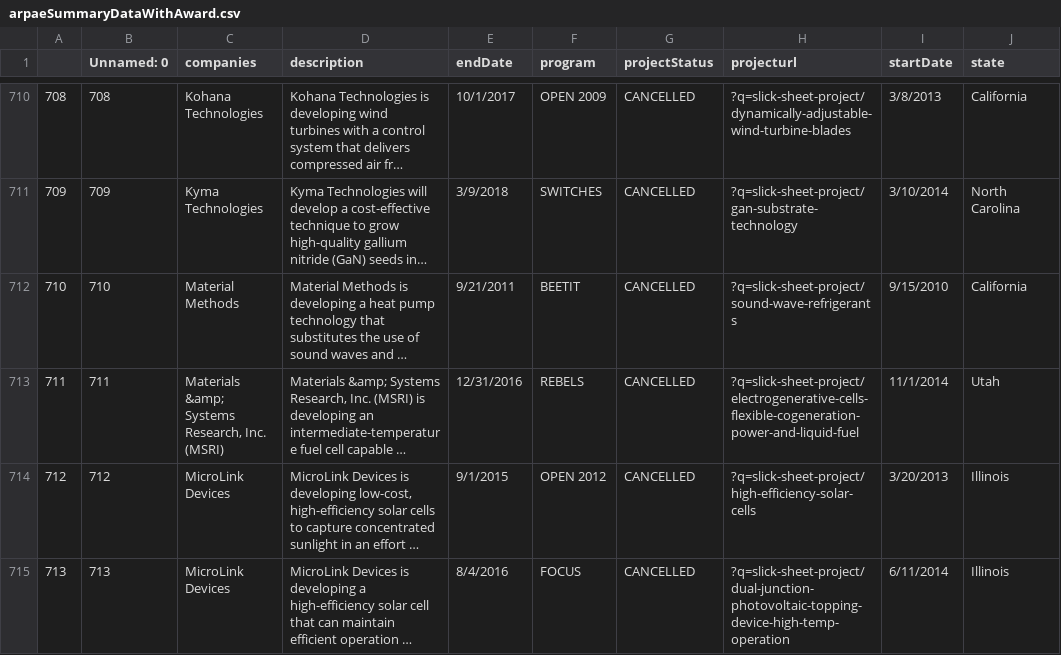
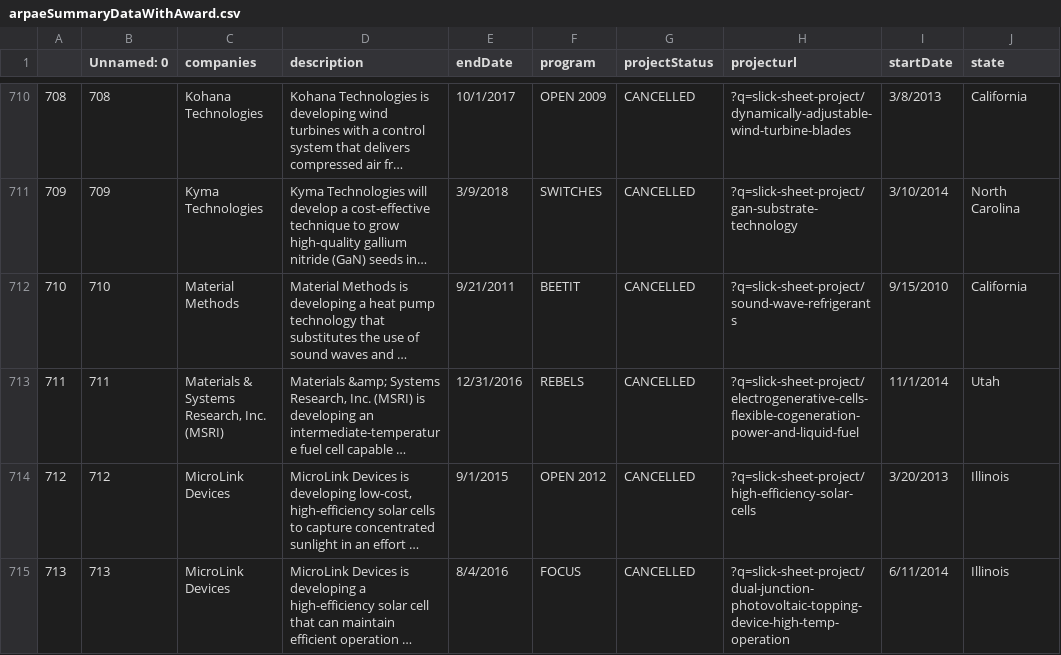
Before and after one commit to rciez2125/expertElicitationValidation, a CSV file: arpaeSummaryDataWithAward.csv, drawn as a sheet; only a part is shown, gaps mark what is left out; long unchanged cells end in …; the diff covers the shown part only; the diff names each change by its address in the sheet, - before the commit and + after, or states it on an @@ line.

```diff
--- a/arpaeSummaryDataWithAward.csv
+++ b/arpaeSummaryDataWithAward.csv
-C713 (companies): Materials &amp; Systems Research, Inc. (MSRI)
+C713 (companies): Materials & Systems Research, Inc. (MSRI)
```
Also changed, not shown: 39 edited cells elsewhere in this file, 11 other files.
